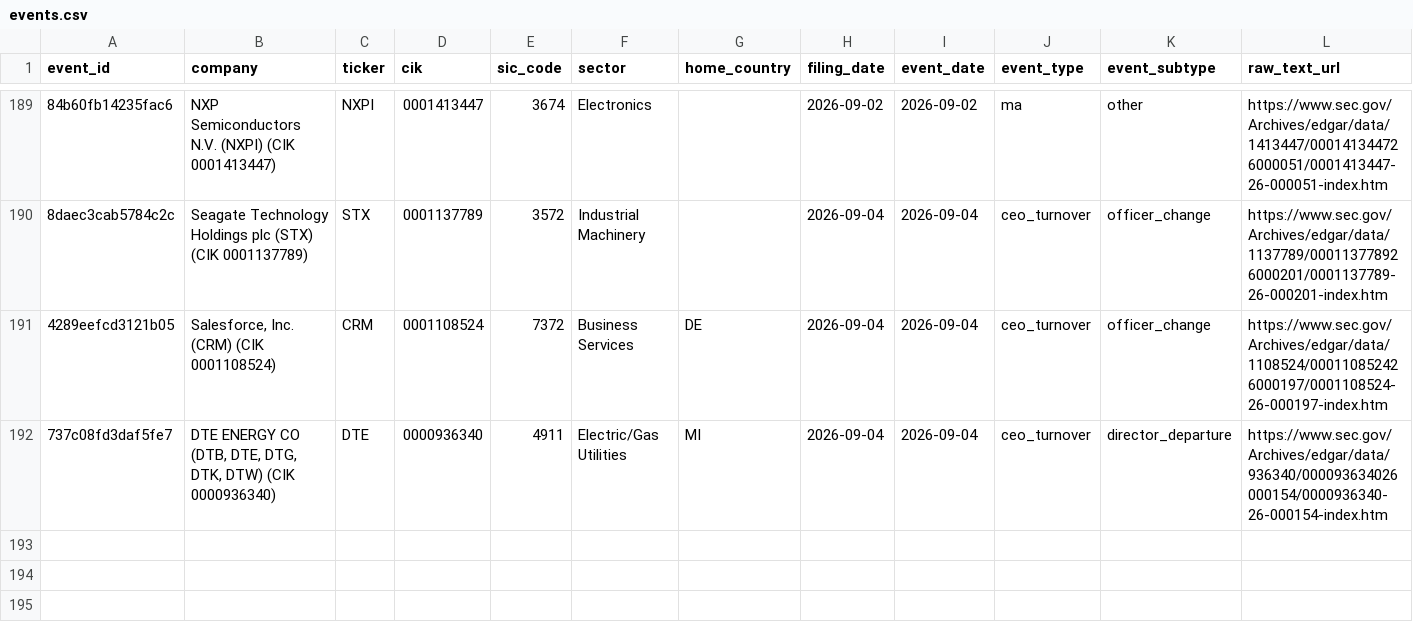
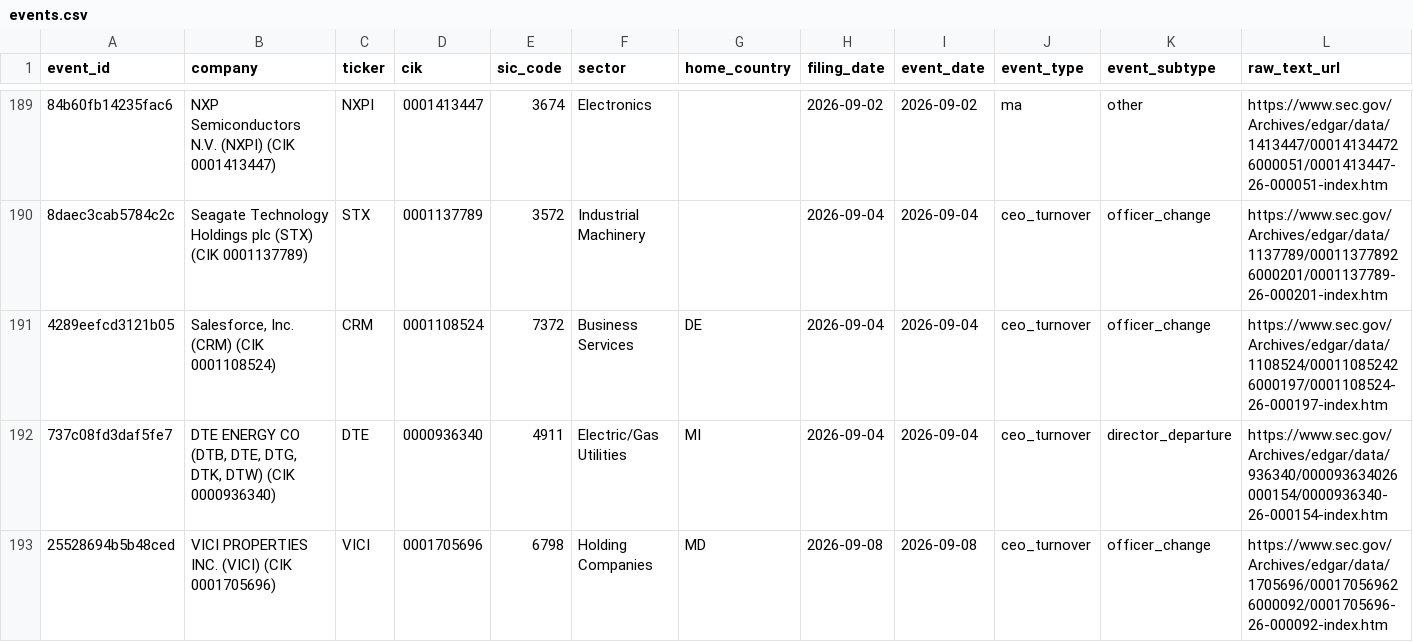
Before and after one commit to Arthurliangli/strategic-event-tracker, a CSV file: data/events/events.csv, drawn as a sheet; only a part is shown, gaps mark what is left out; rows hold the shown columns only; the diff names each change by its address in the sheet, - before the commit and + after, or states it on an @@ line.

Commit message:
predict: 2026-09-08 16:14 UTC — auto-update events & predictions

```diff
--- a/data/events/events.csv
+++ b/data/events/events.csv
+row 193: 25528694b5b48ced | VICI PROPERTIES INC. (VICI) (CIK 0001705696) | VICI | 0001705696 | 6798 | Holding Companies | MD | 2026-09-08 | 2026-09-08 | ceo_turnover | officer_change | https://www.sec.gov/Archives/edgar/data/1705696/000170569626000092/0001705696-26-000092-index.htm
```
